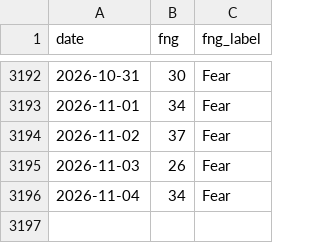
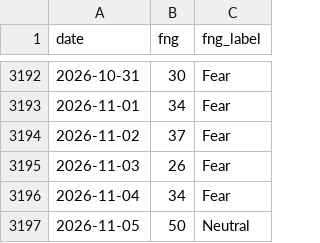
Before and after one commit to brguih/BTC-INDEX, a CSV file: data/cache/fear_greed.csv, drawn as a sheet; only a part is shown, gaps mark what is left out; the diff names each change by its address in the sheet, - before the commit and + after, or states it on an @@ line.

```diff
--- a/data/cache/fear_greed.csv
+++ b/data/cache/fear_greed.csv
+row 3197: 2026-11-05 | 50 | Neutral
```
Also changed, not shown: data/cache/btc_price.csv, data/cache/mvrv.csv.
